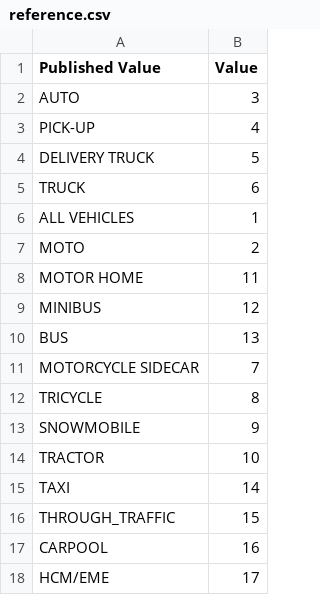
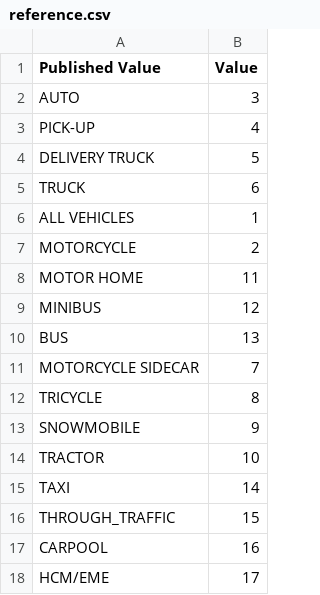
Before and after one commit to Deep-Py/csv-analyzer-app, a CSV file: reference.csv, drawn as a sheet.

Commit message:
Update reference.csv

```diff
--- a/reference.csv
+++ b/reference.csv
@@ -6,3 +6,3 @@ TRUCK,6
 ALL VEHICLES,1
-MOTO,2
+MOTORCYCLE,2
 MOTOR HOME,11
```
